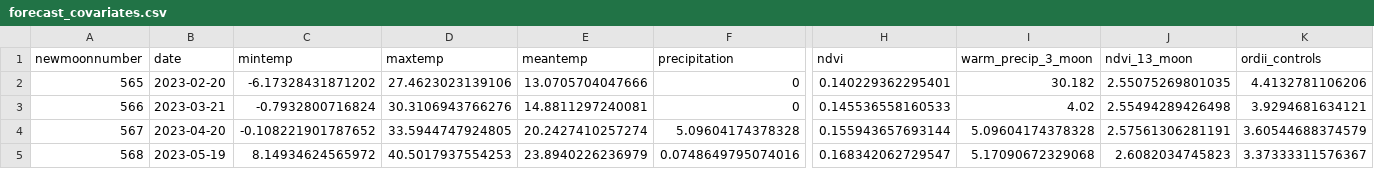
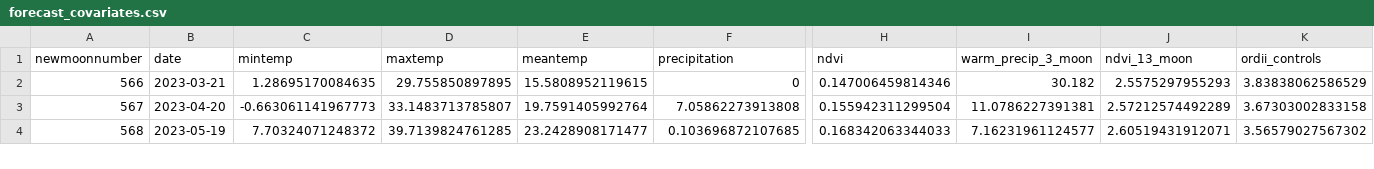
Before and after one commit to weecology/portal-forecasts, a CSV file: data/forecast_covariates.csv, drawn as a sheet; only a part is shown, gaps mark what is left out; removed rows and columns are numbered as before the commit, all else as after; rows hold the shown columns only; the diff covers the shown part only; the diff names each change by its address in the sheet, - before the commit and + after, or states it on an @@ line.

```diff
--- a/data/forecast_covariates.csv
+++ b/data/forecast_covariates.csv
-row 2: 565 | 2023-02-20 | -6.17328431871202 | 27.4623023139106 | 13.0705704047666 | 0 | 0.140229362295401 | 30.182 | 2.55075269801035 | 4.4132781106206
-C2 (mintemp): -0.7932800716824
+C2 (mintemp): 1.28695170084635
-D2 (maxtemp): 30.3106943766276
+D2 (maxtemp): 29.755850897895
-E2 (meantemp): 14.8811297240081
+E2 (meantemp): 15.5808952119615
-H2 (ndvi): 0.145536558160533
+H2 (ndvi): 0.147006459814346
-I2 (warm_precip_3_moon): 4.02
+I2 (warm_precip_3_moon): 30.182
-J2 (ndvi_13_moon): 2.55494289426498
+J2 (ndvi_13_moon): 2.5575297955293
-K2 (ordii_controls): 3.9294681634121
+K2 (ordii_controls): 3.83838062586529
-C3 (mintemp): -0.108221901787652
+C3 (mintemp): -0.663061141967773
-D3 (maxtemp): 33.5944747924805
+D3 (maxtemp): 33.1483713785807
-E3 (meantemp): 20.2427410257274
+E3 (meantemp): 19.7591405992764
-F3 (precipitation): 5.09604174378328
+F3 (precipitation): 7.05862273913808
-H3 (ndvi): 0.155943657693144
+H3 (ndvi): 0.155942311299504
-I3 (warm_precip_3_moon): 5.09604174378328
+I3 (warm_precip_3_moon): 11.0786227391381
-J3 (ndvi_13_moon): 2.57561306281191
+J3 (ndvi_13_moon): 2.57212574492289
-K3 (ordii_controls): 3.60544688374579
+K3 (ordii_controls): 3.67303002833158
-C4 (mintemp): 8.14934624565972
+C4 (mintemp): 7.70324071248372
-D4 (maxtemp): 40.5017937554253
+D4 (maxtemp): 39.7139824761285
-E4 (meantemp): 23.8940226236979
+E4 (meantemp): 23.2428908171477
-F4 (precipitation): 0.0748649795074016
+F4 (precipitation): 0.103696872107685
-H4 (ndvi): 0.168342062729547
+H4 (ndvi): 0.168342063344033
-I4 (warm_precip_3_moon): 5.17090672329068
+I4 (warm_precip_3_moon): 7.16231961124577
-J4 (ndvi_13_moon): 2.6082034745823
+J4 (ndvi_13_moon): 2.60519431912071
-K4 (ordii_controls): 3.37333311576367
+K4 (ordii_controls): 3.56579027567302
```
Also changed, not shown: 70 edited cells elsewhere in this file, data/covariates.csv, data/newmoon_dates.csv, 6 other files.
